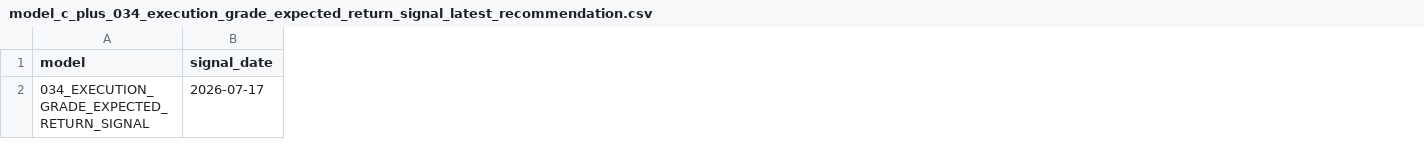
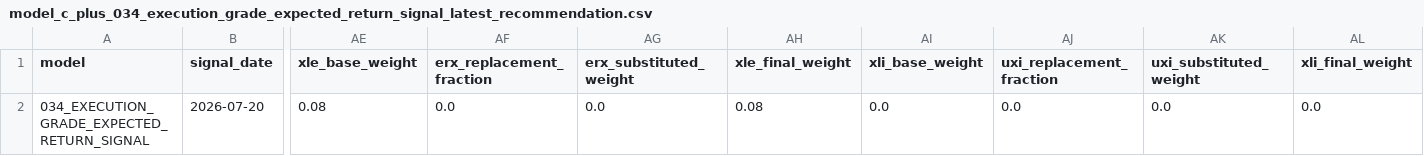
Before and after one commit to takahiko0406/github_011_alert_production_system, a CSV file: model_c_plus_034_execution_grade_expected_return_signal_latest_recommendation.csv, drawn as a sheet; only a part is shown, gaps mark what is left out; the diff covers the shown part only; the diff names each change by its address in the sheet, - before the commit and + after, or states it on an @@ line.

```diff
--- a/model_c_plus_034_execution_grade_expected_return_signal_latest_recommendation.csv
+++ b/model_c_plus_034_execution_grade_expected_return_signal_latest_recommendation.csv
+column AE (xle_base_weight), row 2: 0.08
+column AF (erx_replacement_fraction), row 2: 0.0
+column AG (erx_substituted_weight), row 2: 0.0
+column AH (xle_final_weight), row 2: 0.08
+column AI (xli_base_weight), row 2: 0.0
+column AJ (uxi_replacement_fraction), row 2: 0.0
+column AK (uxi_substituted_weight), row 2: 0.0
+column AL (xli_final_weight), row 2: 0.0
-B2 (signal_date): 2026-07-17
+B2 (signal_date): 2026-07-20
```
Also changed, not shown: 17 edited cells elsewhere in this file, model_c_plus_022F_calibrated_defense_validation_best_daily_returns.csv, model_c_plus_022F_calibrated_defense_validation_best_latest_recommendation.csv, 45 other files.
